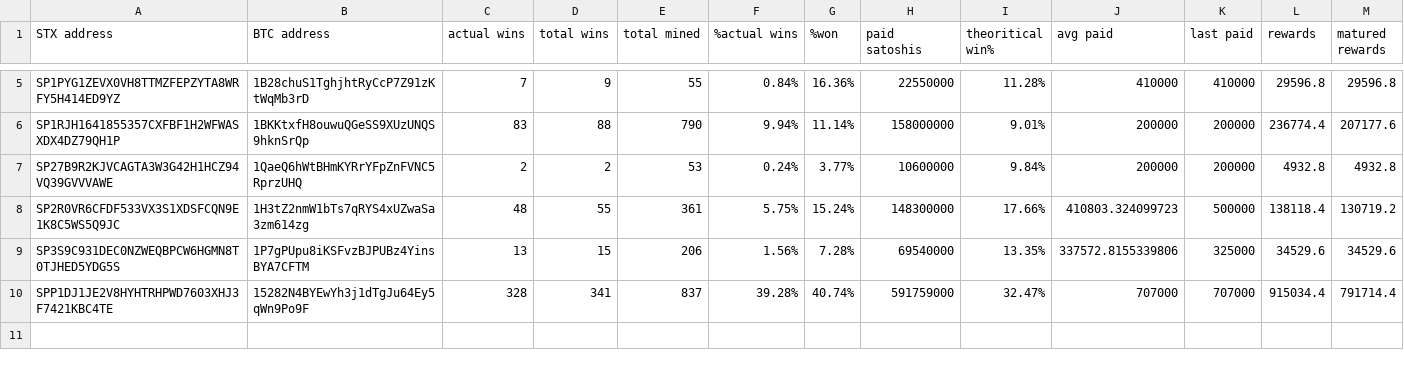
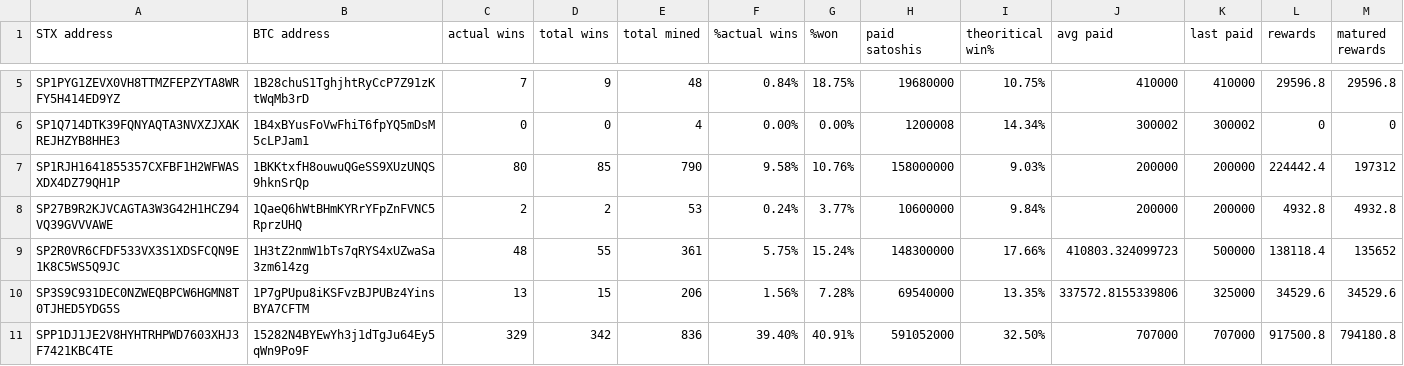
Before and after one commit to friedger/pub-stacks-dump, a CSV file: stacks-dump.csv, drawn as a sheet; only a part is shown, gaps mark what is left out; addresses are those after the commit; the diff covers the shown part only; the diff names each change by its address in the sheet, - before the commit and + after, or states it on an @@ line.

```diff
--- a/stacks-dump.csv
+++ b/stacks-dump.csv
-E5 (total mined): 55
+E5 (total mined): 48
-G5 (%won): 16.36%
+G5 (%won): 18.75%
-H5 (paid satoshis): 22550000
+H5 (paid satoshis): 19680000
-I5 (theoritical win%): 11.28%
+I5 (theoritical win%): 10.75%
+row 6: SP1Q714DTK39FQNYAQTA3NVXZJXAKREJHZYB8HHE3 | 1B4xBYusFoVwFhiT6fpYQ5mDsM5cLPJam1 | 0 | 0 | 4 | 0.00% | 0.00% | 1200008 | 14.34% | 300002 | 300002 | 0 | 0
-C7 (actual wins): 83
+C7 (actual wins): 80
-D7 (total wins): 88
+D7 (total wins): 85
-F7 (%actual wins): 9.94%
+F7 (%actual wins): 9.58%
-G7 (%won): 11.14%
+G7 (%won): 10.76%
-I7 (theoritical win%): 9.01%
+I7 (theoritical win%): 9.03%
-L7 (rewards): 236774.4
+L7 (rewards): 224442.4
-M7 (matured rewards): 207177.6
+M7 (matured rewards): 197312
-M9 (matured rewards): 130719.2
+M9 (matured rewards): 135652
-C11 (actual wins): 328
+C11 (actual wins): 329
-D11 (total wins): 341
+D11 (total wins): 342
-E11 (total mined): 837
+E11 (total mined): 836
-F11 (%actual wins): 39.28%
+F11 (%actual wins): 39.40%
-G11 (%won): 40.74%
+G11 (%won): 40.91%
-H11 (paid satoshis): 591759000
+H11 (paid satoshis): 591052000
-I11 (theoritical win%): 32.47%
+I11 (theoritical win%): 32.50%
-L11 (rewards): 915034.4
+L11 (rewards): 917500.8
-M11 (matured rewards): 791714.4
+M11 (matured rewards): 794180.8
```
Also changed, not shown: 29 edited cells elsewhere in this file, 4 other files.
